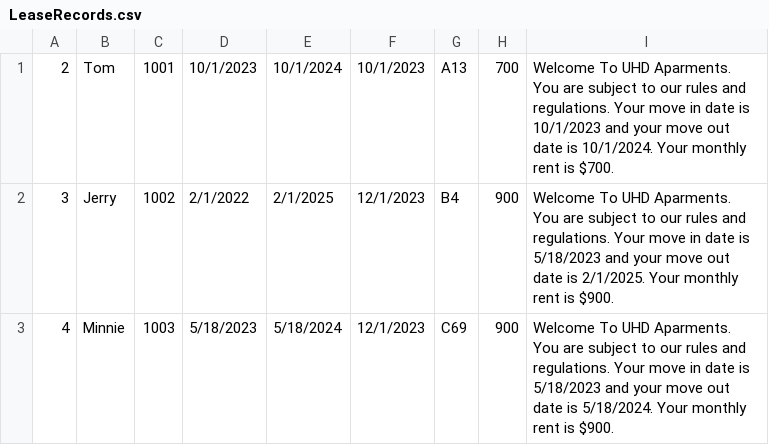
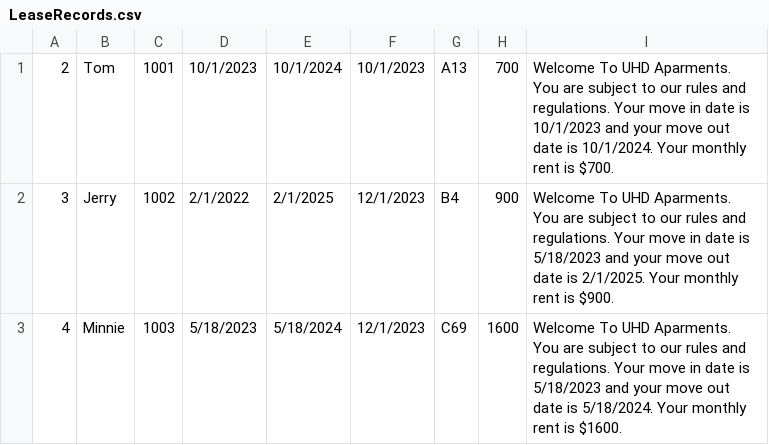
Before and after one commit to wards22/ClassProjectV2, a CSV file: ClassProject/LeaseRecords.csv, drawn as a sheet.

```diff
--- a/ClassProject/LeaseRecords.csv
+++ b/ClassProject/LeaseRecords.csv
@@ -2,2 +2,2 @@
 3,Jerry,1002,2/1/2022,2/1/2025,12/1/2023,B4,900,Welcome To UHD Aparments.  You are subject to our rules and regulations. Your move in date is 5/18/2023 and your move out date is 2/1/2025. Your monthly rent is $900.
-4,Minnie,1003,5/18/2023,5/18/2024,12/1/2023,C69,900,Welcome To UHD Aparments.  You are subject to our rules and regulations. Your move in date is 5/18/2023 and your move out date is 5/18/2024. Your monthly rent is $900.
+4,Minnie,1003,5/18/2023,5/18/2024,12/1/2023,C69,1600,Welcome To UHD Aparments.  You are subject to our rules and regulations. Your move in date is 5/18/2023 and your move out date is 5/18/2024. Your monthly rent is $1600.
```
Also changed, not shown: ClassProject/MaintenanceRecords.csv, ClassProject/Test.csv, 20 other files.
